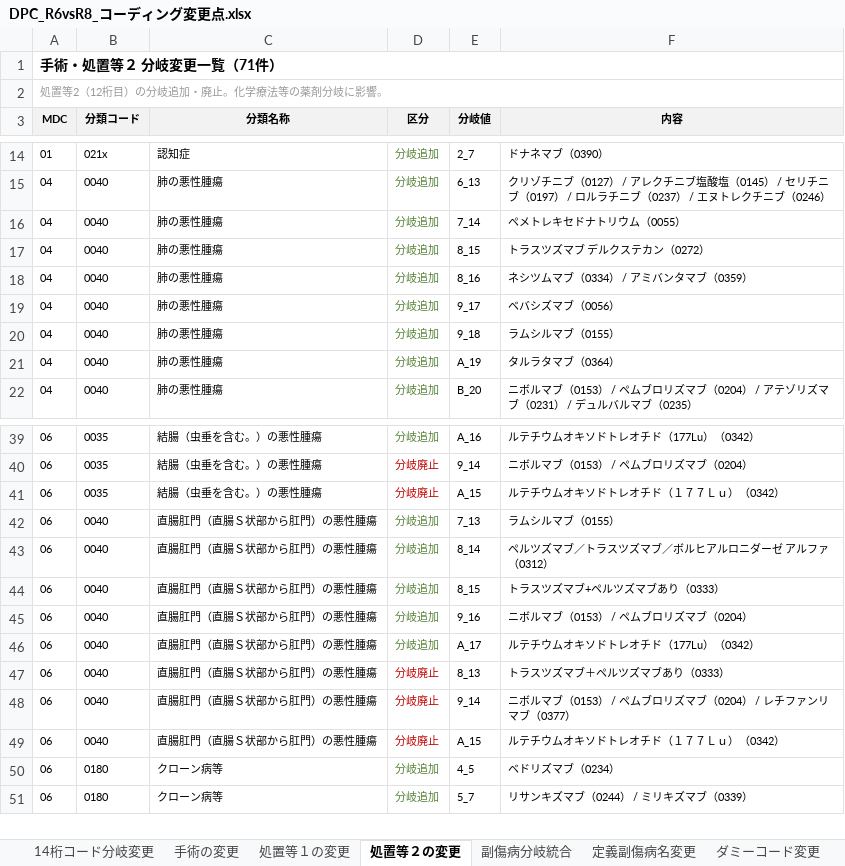
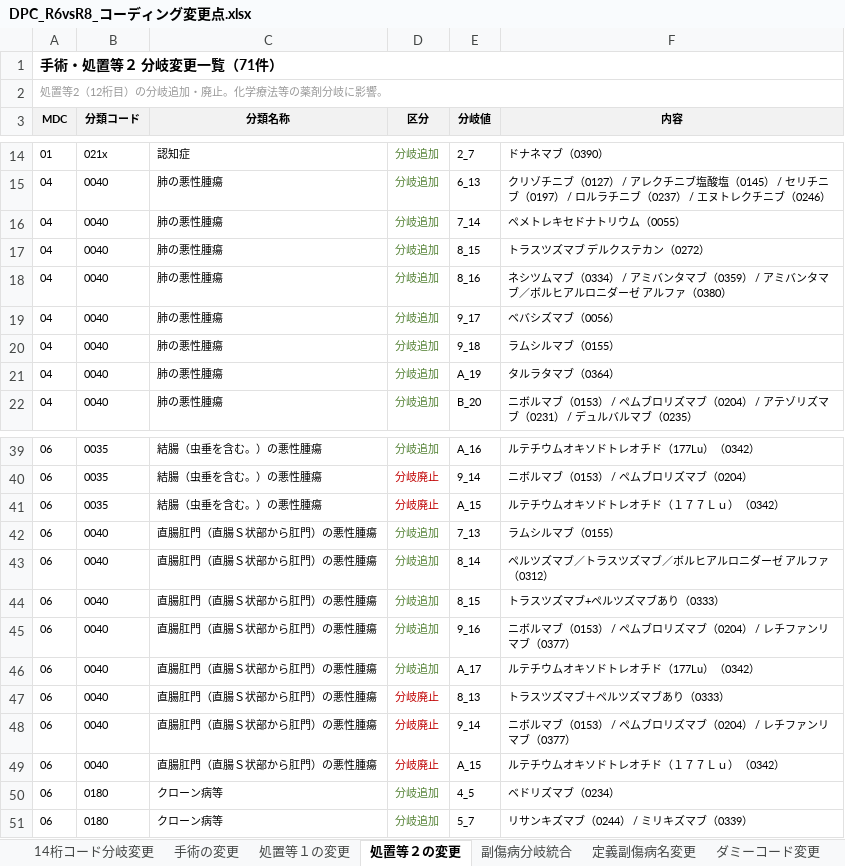
Before and after one commit to peirin1230-ship-it/R8.kaitei, an Excel workbook: DPC/DPC_R6vsR8_コーディング変更点.xlsx, sheet 処置等２の変更, drawn as a sheet; only a part is shown, gaps mark what is left out; values as stored, in another font and other column widths than the file's, no borders; the diff names each change by its address in the sheet, - before the commit and + after, or states it on an @@ line.

```diff
--- a/DPC/DPC_R6vsR8_コーディング変更点.xlsx (sheet 処置等２の変更)
+++ b/DPC/DPC_R6vsR8_コーディング変更点.xlsx (sheet 処置等２の変更)
-F18 (内容): ネシツムマブ（0334） / アミバンタマブ（0359）
+F18 (内容): ネシツムマブ（0334） / アミバンタマブ（0359） / アミバンタマブ／ボルヒアルロニダーゼ アルファ（0380）
-F45 (内容): ニボルマブ（0153） / ペムブロリズマブ（0204）
+F45 (内容): ニボルマブ（0153） / ペムブロリズマブ（0204） / レチファンリマブ（0377）
```
Also changed, not shown: sheet ダミーコード変更, sheet 手術の変更, other sheet tabs.
